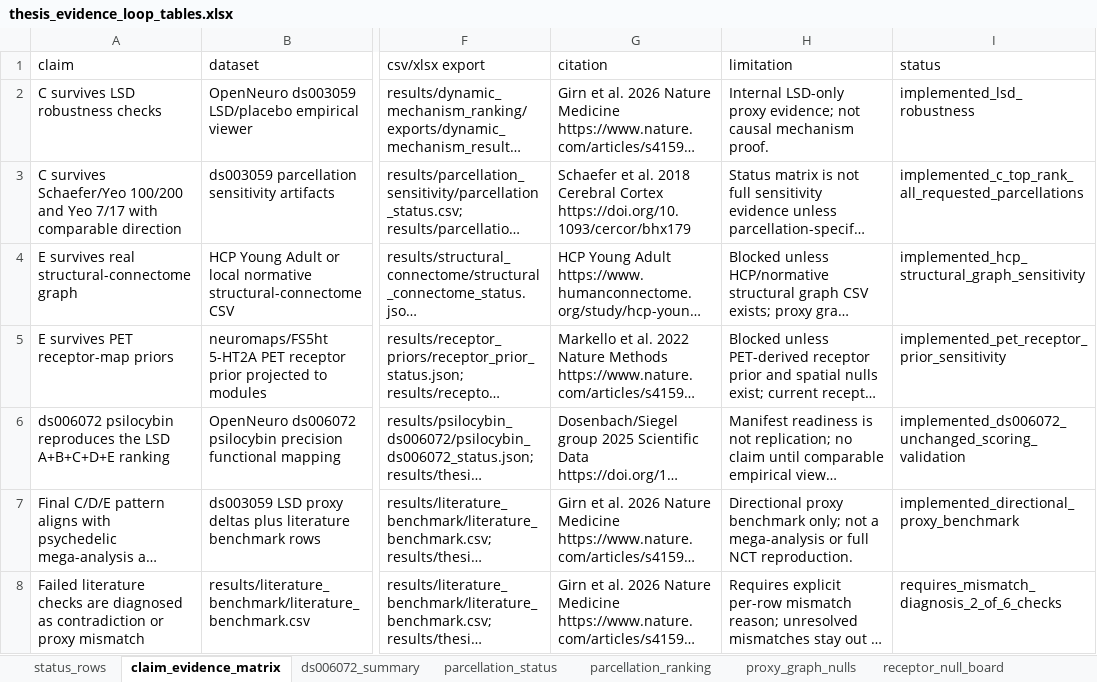
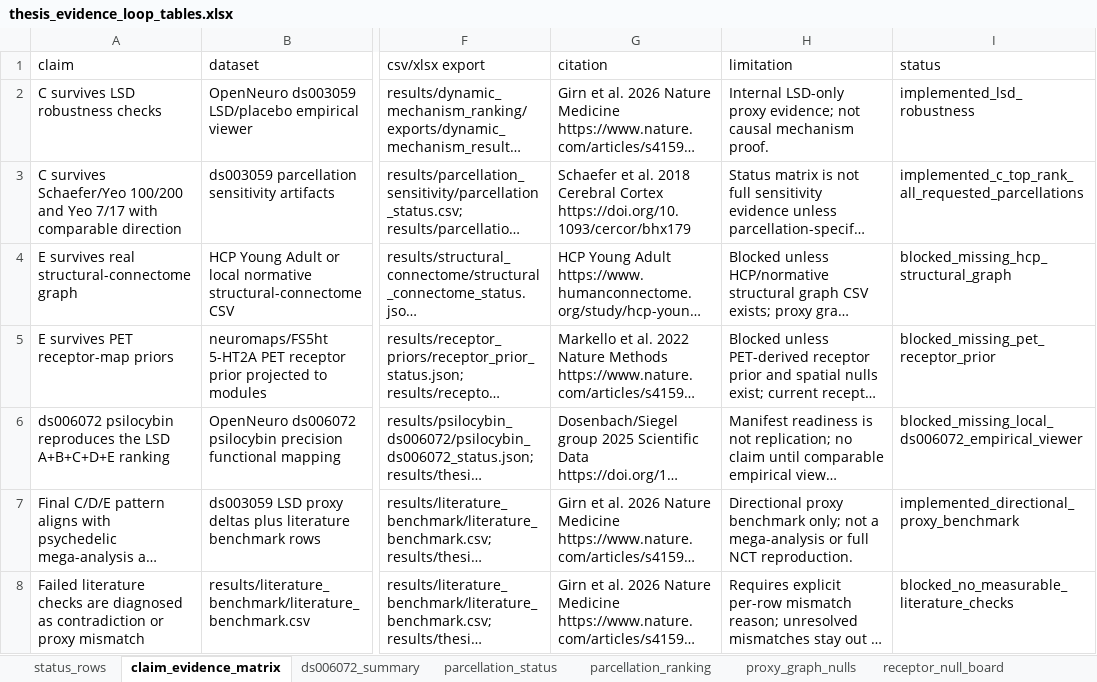
Before and after one commit to grimgrimberg/LSD_Thesis, an Excel workbook: results/thesis_evidence_loop/exports/thesis_evidence_loop_tables.xlsx, sheet claim_evidence_matrix, drawn as a sheet; only a part is shown, gaps mark what is left out; long unchanged cells end in …; values as stored, in another font and other column widths than the file's, no borders; the diff names each change by its address in the sheet, - before the commit and + after, or states it on an @@ line.

```diff
--- a/results/thesis_evidence_loop/exports/thesis_evidence_loop_tables.xlsx (sheet claim_evidence_matrix)
+++ b/results/thesis_evidence_loop/exports/thesis_evidence_loop_tables.xlsx (sheet claim_evidence_matrix)
-I4 (status): implemented_hcp_structural_graph_sensitivity
+I4 (status): blocked_missing_hcp_structural_graph
-I5 (status): implemented_pet_receptor_prior_sensitivity
+I5 (status): blocked_missing_pet_receptor_prior
-I6 (status): implemented_ds006072_unchanged_scoring_validation
+I6 (status): blocked_missing_local_ds006072_empirical_viewer
-I8 (status): requires_mismatch_diagnosis_2_of_6_checks
+I8 (status): blocked_no_measurable_literature_checks
```
Also changed, not shown: sheet proxy_graph_nulls, sheet receptor_null_board, sheet ds006072_summary, sheet status_rows, 31 other files.
